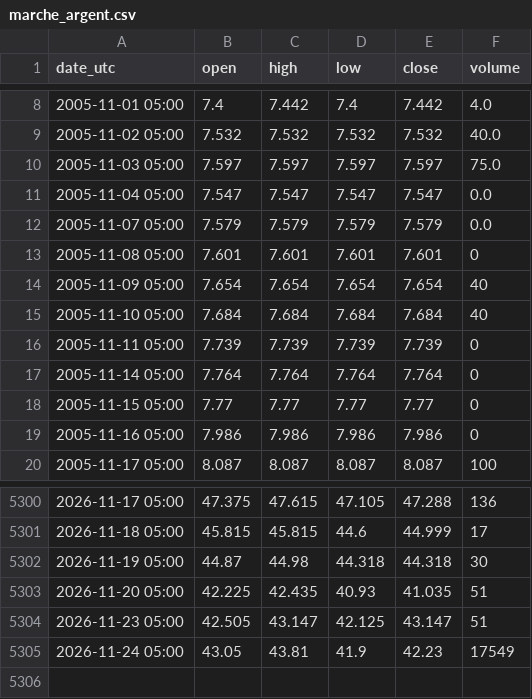
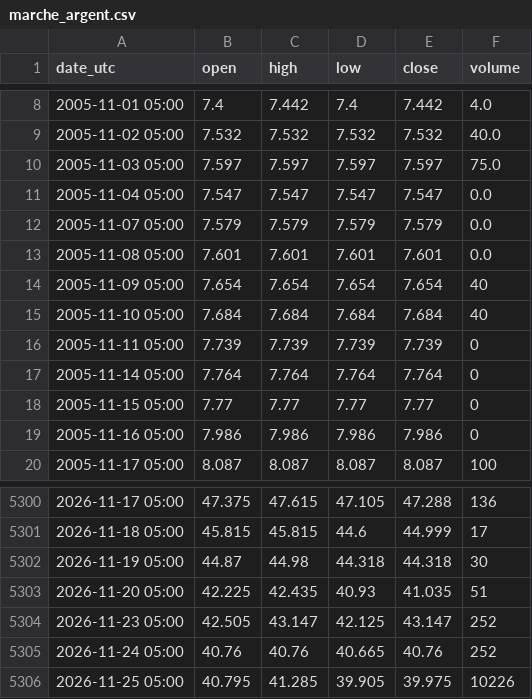
Before and after one commit to nnnnnnnnnn0/trading-or-, a CSV file: data/marche_argent.csv, drawn as a sheet; only a part is shown, gaps mark what is left out.

```diff
--- a/data/marche_argent.csv
+++ b/data/marche_argent.csv
@@ -12,3 +12,3 @@ date_utc,open,high,low,close,volume
 2005-11-07 05:00,7.579,7.579,7.579,7.579,0.0
-2005-11-08 05:00,7.601,7.601,7.601,7.601,0
+2005-11-08 05:00,7.601,7.601,7.601,7.601,0.0
 2005-11-09 05:00,7.654,7.654,7.654,7.654,40
@@ -5303,3 +5303,4 @@ date_utc,open,high,low,close,volume
 2026-11-20 05:00,42.225,42.435,40.93,41.035,51
-2026-11-23 05:00,42.505,43.147,42.125,43.147,51
-2026-11-24 05:00,43.05,43.81,41.9,42.23,17549
+2026-11-23 05:00,42.505,43.147,42.125,43.147,252
+2026-11-24 05:00,40.76,40.76,40.665,40.76,252
+2026-11-25 05:00,40.795,41.285,39.905,39.975,10226
```
Also changed, not shown: data/marche_cuivre.csv, data/marche_mineurs_or.csv, 8 other files.
